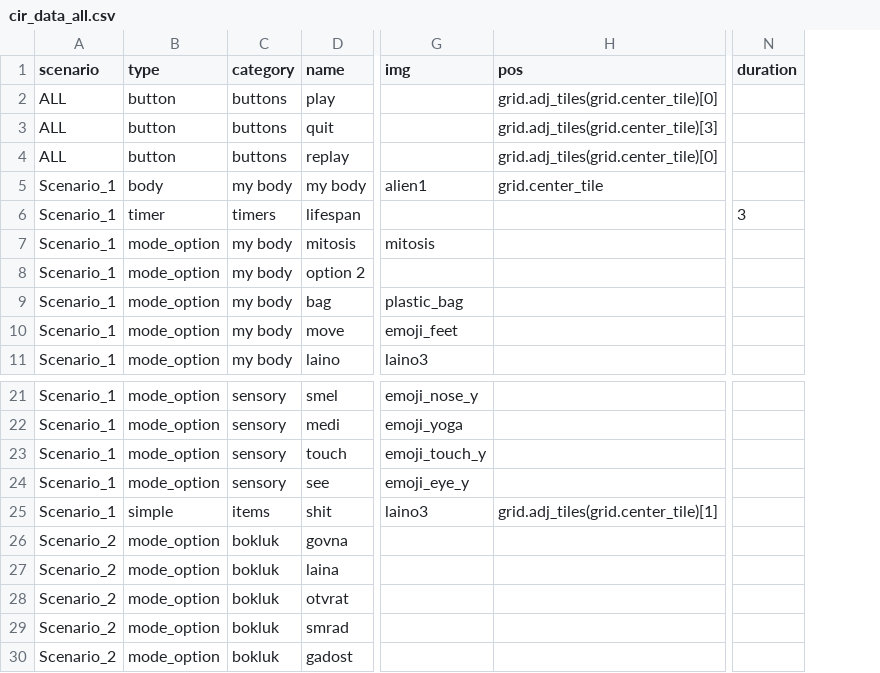
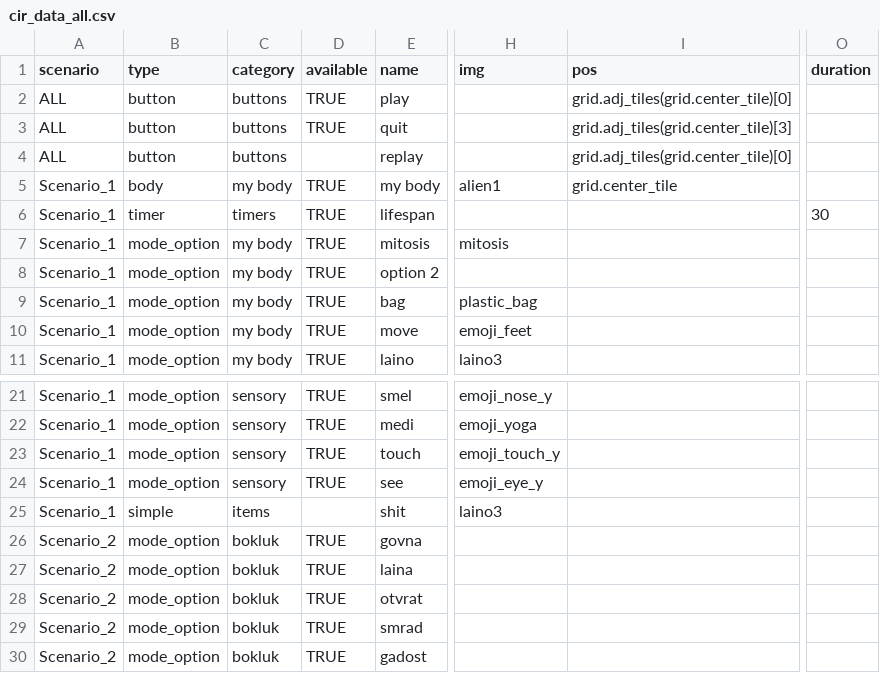
Before and after one commit to dimch0/circles, a CSV file: data/cir_data_all.csv, drawn as a sheet; only a part is shown, gaps mark what is left out; addresses are those after the commit; the diff names each change by its address in the sheet, - before the commit and + after, or states it on an @@ line.

Commit message:
AVAILABLE col added

```diff
--- a/data/cir_data_all.csv
+++ b/data/cir_data_all.csv
+column D (available), rows 2-11: TRUE | TRUE |  | TRUE | TRUE | TRUE | TRUE | TRUE | TRUE | TRUE; rows 21-30: TRUE | TRUE | TRUE | TRUE |  | TRUE | TRUE | TRUE | TRUE | TRUE
-O6 (duration): 3
+O6 (duration): 30
-I25 (pos): grid.adj_tiles(grid.center_tile)[1]
+I25 (pos): (empty)
```
Also changed, not shown: 14 other files.
